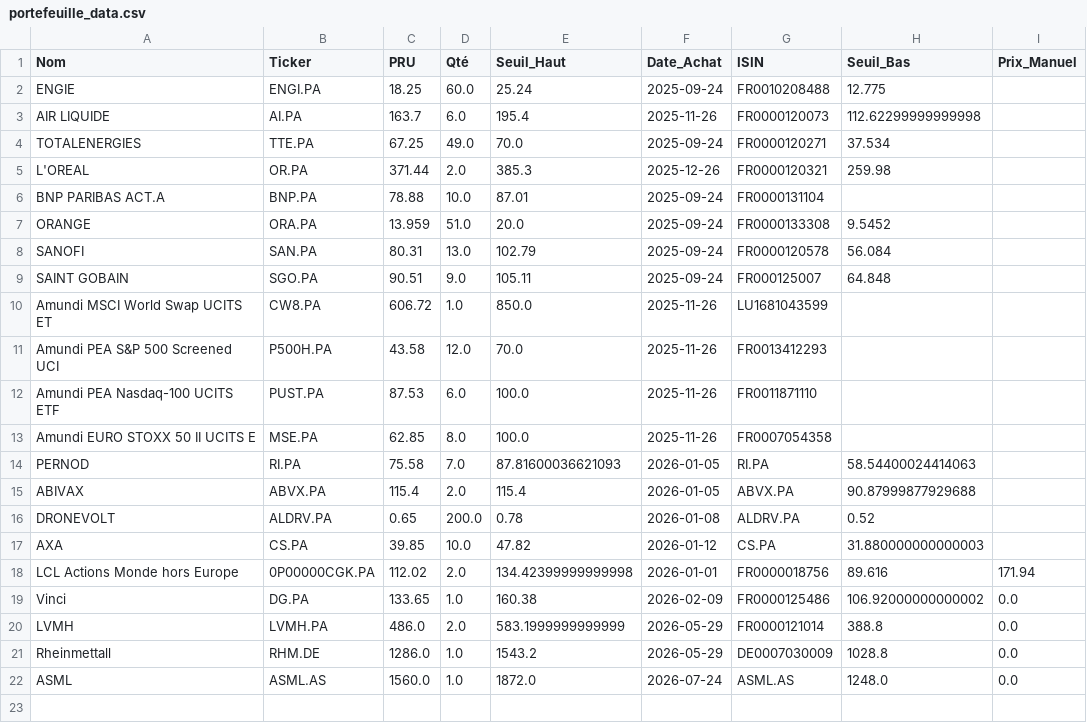
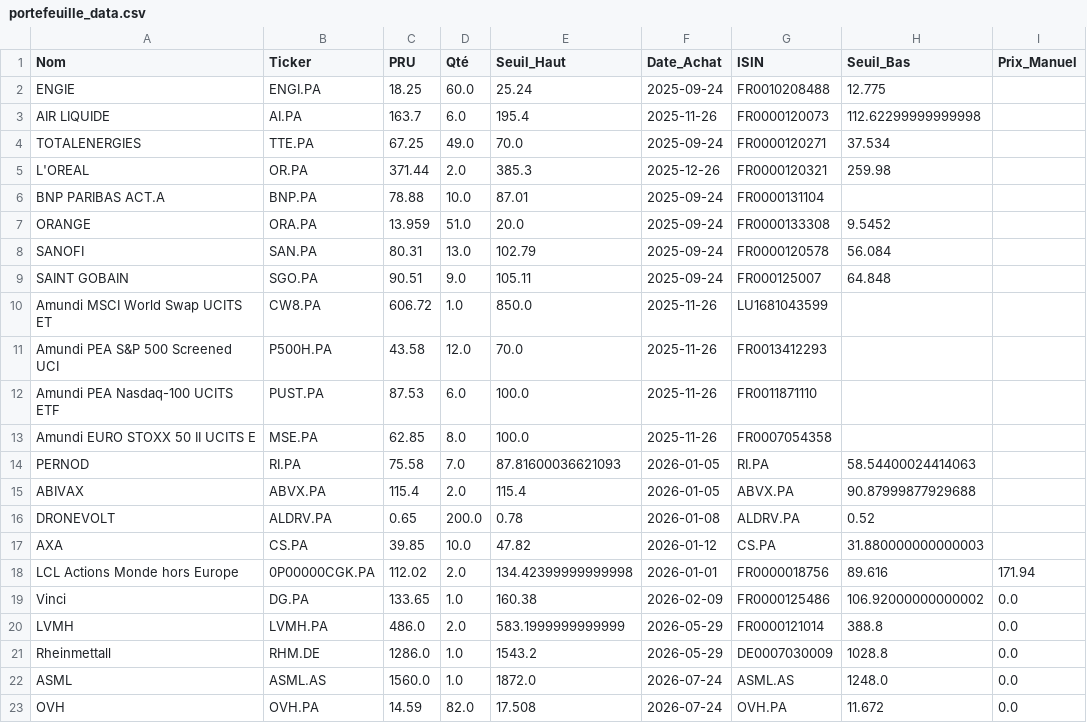
Before and after one commit to laumlt78-oss/Portefeuille, a CSV file: portefeuille_data.csv, drawn as a sheet; the diff names each change by its address in the sheet, - before the commit and + after, or states it on an @@ line.

Commit message:
Sync portefeuille_data.csv

```diff
--- a/portefeuille_data.csv
+++ b/portefeuille_data.csv
+row 23: OVH | OVH.PA | 14.59 | 82.0 | 17.508 | 2026-07-24 | OVH.PA | 11.672 | 0.0
```
